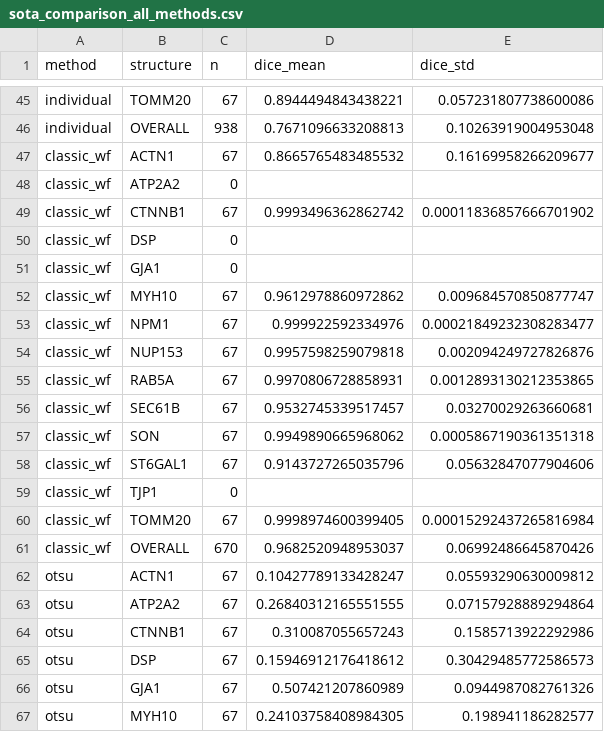
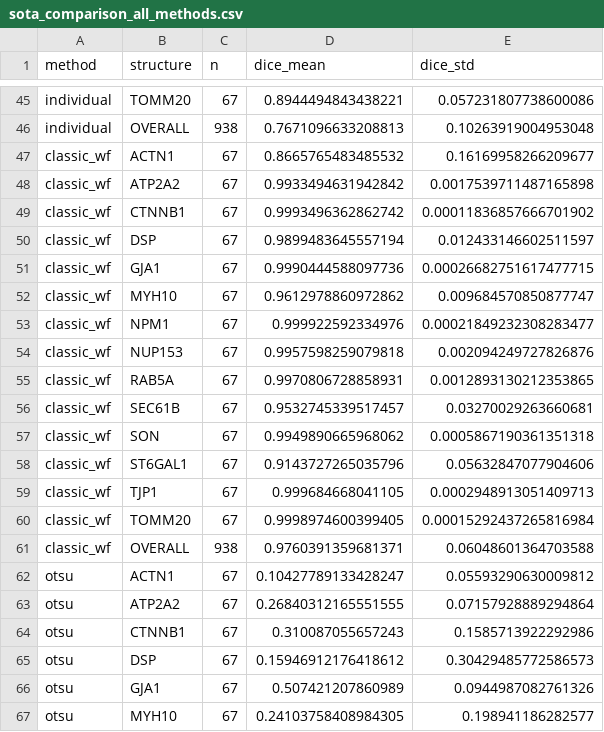
Before and after one commit to AllenCell/MegaSeg, a CSV file: benchmark/results/uint8/sota_comparison_all_methods.csv, drawn as a sheet; only a part is shown, gaps mark what is left out.

```diff
--- a/benchmark/results/uint8/sota_comparison_all_methods.csv
+++ b/benchmark/results/uint8/sota_comparison_all_methods.csv
@@ -47,6 +47,6 @@ individual,OVERALL,938,0.7671096633208813,0.10263919004953048
 classic_wf,ACTN1,67,0.8665765483485532,0.16169958266209677
-classic_wf,ATP2A2,0,,
+classic_wf,ATP2A2,67,0.9933494631942842,0.0017539711487165898
 classic_wf,CTNNB1,67,0.9993496362862742,0.00011836857666701902
-classic_wf,DSP,0,,
-classic_wf,GJA1,0,,
+classic_wf,DSP,67,0.9899483645557194,0.012433146602511597
+classic_wf,GJA1,67,0.9990444588097736,0.00026682751617477715
 classic_wf,MYH10,67,0.9612978860972862,0.009684570850877747
@@ -58,5 +58,5 @@ classic_wf,SON,67,0.9949890665968062,0.0005867190361351318
 classic_wf,ST6GAL1,67,0.9143727265035796,0.05632847077904606
-classic_wf,TJP1,0,,
+classic_wf,TJP1,67,0.999684668041105,0.0002948913051409713
 classic_wf,TOMM20,67,0.9998974600399405,0.00015292437265816984
-classic_wf,OVERALL,670,0.9682520948953037,0.06992486645870426
+classic_wf,OVERALL,938,0.9760391359681371,0.06048601364703588
 otsu,ACTN1,67,0.10427789133428247,0.05593290630009812
```
Also changed, not shown: benchmark/results/uint8/statistical_tests.csv, 15 other files.
